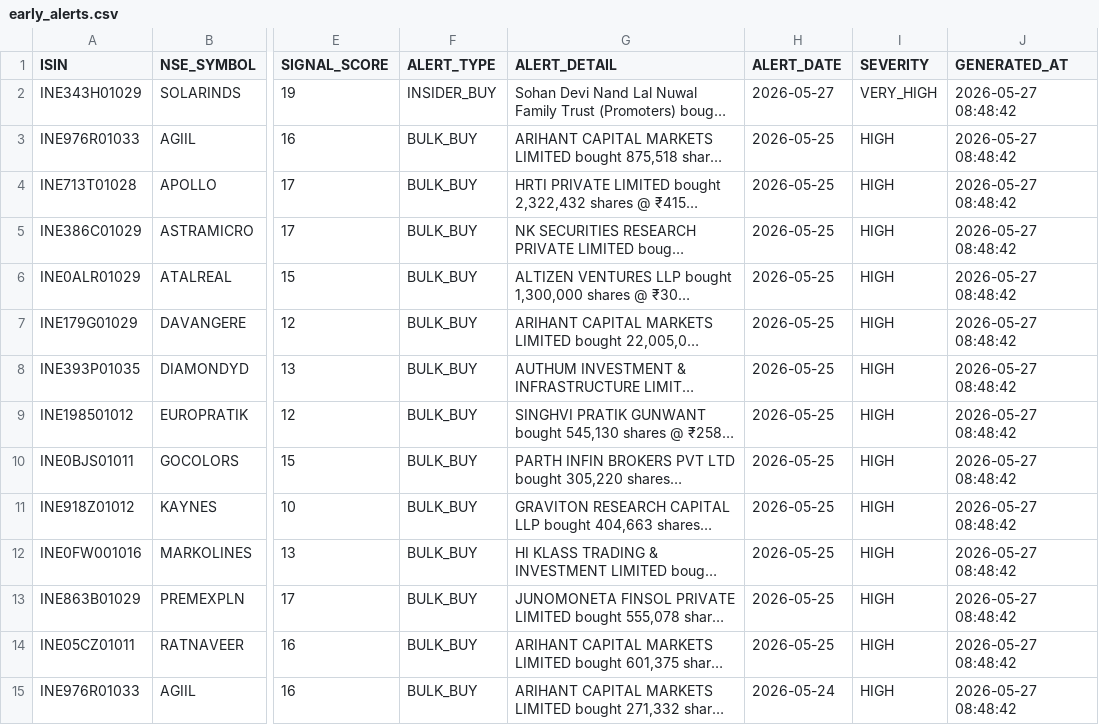
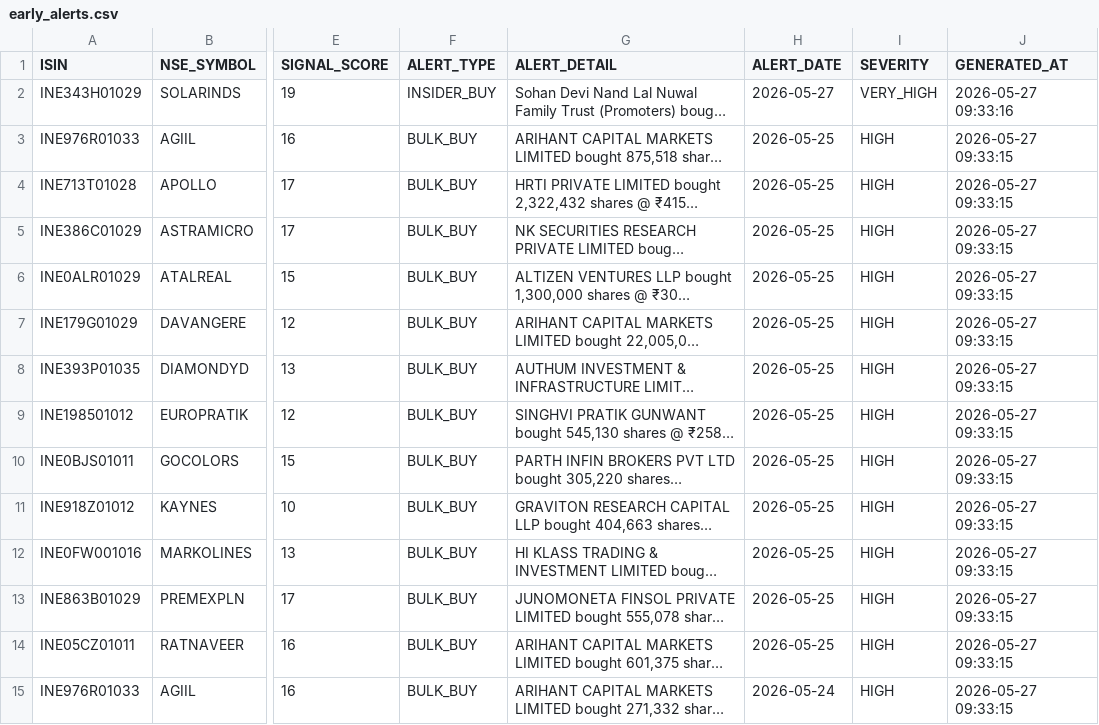
Before and after one commit to rajkshroff/multibagger-alerts, a CSV file: early_alerts.csv, drawn as a sheet; only a part is shown, gaps mark what is left out; long unchanged cells end in …; the diff covers the shown part only; the diff names each change by its address in the sheet, - before the commit and + after, or states it on an @@ line.

Commit message:
engine: update scores --27-05-2026 09:33

```diff
--- a/early_alerts.csv
+++ b/early_alerts.csv
-J2 (GENERATED_AT): 2026-05-27 08:48:42
+J2 (GENERATED_AT): 2026-05-27 09:33:16
-J3:J15 (GENERATED_AT): 2026-05-27 08:48:42
+J3:J15 (GENERATED_AT): 2026-05-27 09:33:15
```
Also changed, not shown: 28 edited cells elsewhere in this file, event_pulse_signals.csv, market_intelligence.csv, 3 other files.
